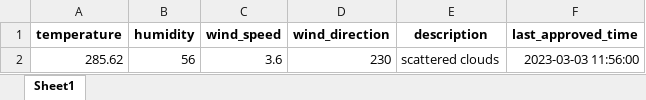
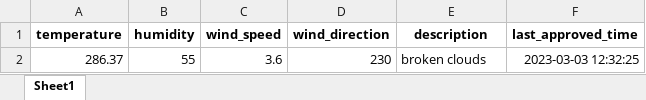
Before and after one commit to 13w13/test, an Excel workbook: weather_forecast.xlsx, sheet Sheet1, drawn as a sheet; values as stored, in another font and other column widths than the file's, no borders; removed rows and columns are numbered as before the commit, all else as after; the diff names each change by its address in the sheet, - before the commit and + after, or states it on an @@ line.

Commit message:
Update weather forecast

```diff
--- a/weather_forecast.xlsx (sheet Sheet1)
+++ b/weather_forecast.xlsx (sheet Sheet1)
-row 2: 285.62 | 56 | 3.6 | 230 | scattered clouds | 2023-03-03 11:56:00
+row 2: 286.37 | 55 | 3.6 | 230 | broken clouds | 2023-03-03 12:32:25
```
